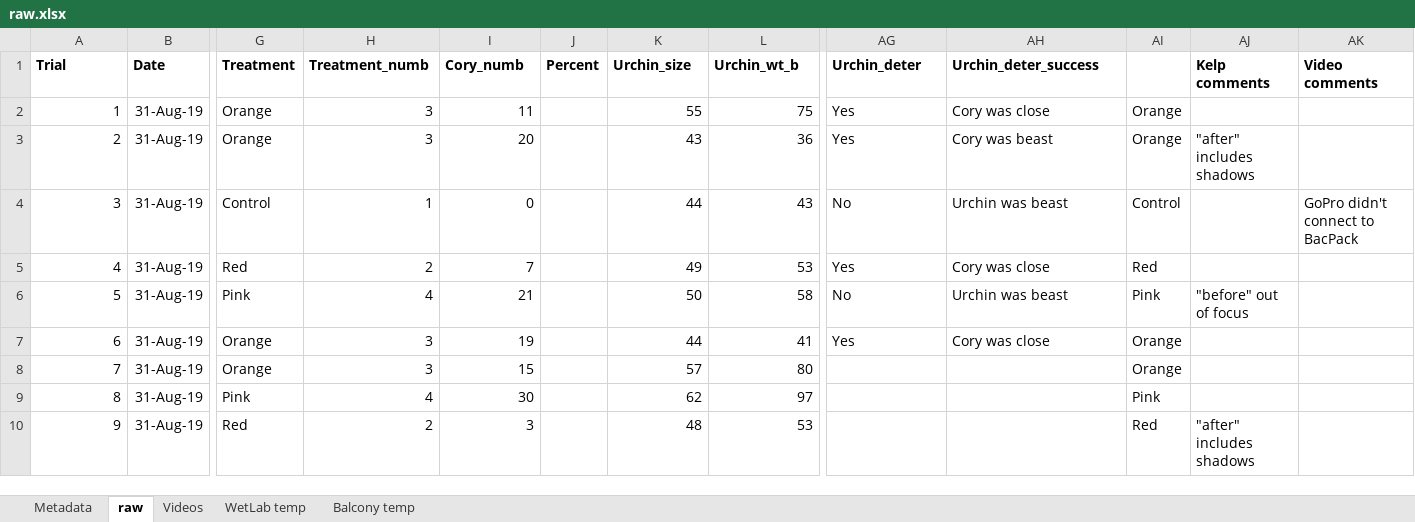
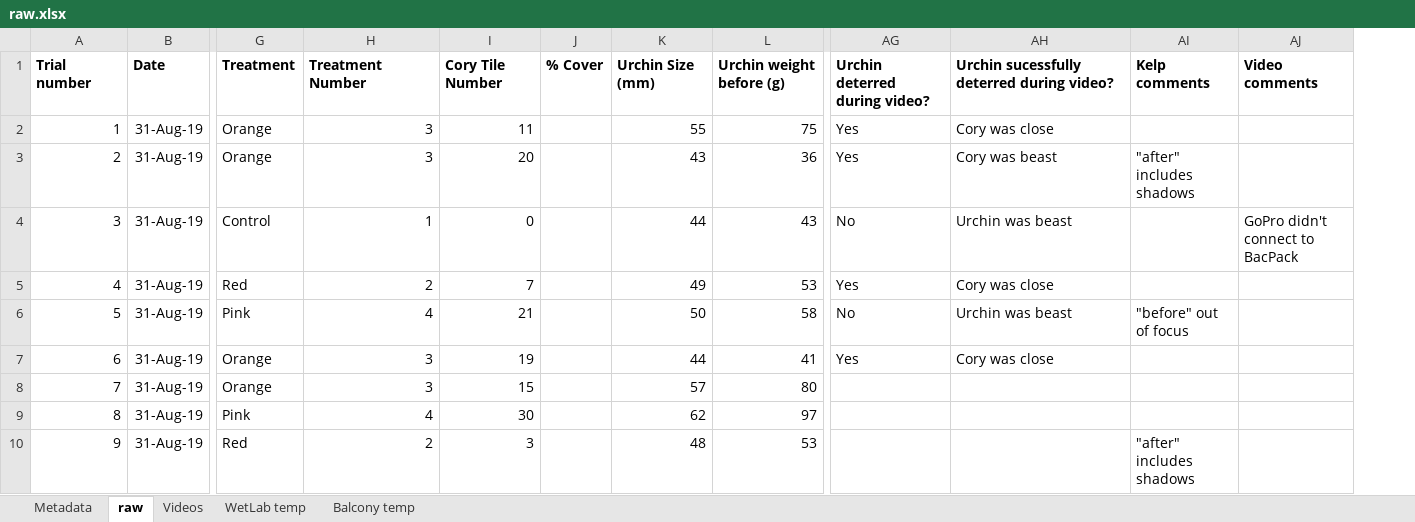
Before and after one commit to ameliaritger/Ritger-2019-Corynactis-urchin-deterrence, an Excel workbook: data/raw.xlsx, sheet raw, drawn as a sheet; only a part is shown, gaps mark what is left out; values as stored, in another font and other column widths than the file's, no borders; removed rows and columns are numbered as before the commit, all else as after; rows hold the shown columns only; the diff names each change by its address in the sheet, - before the commit and + after, or states it on an @@ line.

```diff
--- a/data/raw.xlsx (sheet raw)
+++ b/data/raw.xlsx (sheet raw)
-column J, empty
+column J, empty
-column AI, rows 2-10: Orange | Orange | Control | Red | Pink | Orange | Orange | Pink | Red
-row 1: Trial | Date | Treatment | Treatment_numb | Cory_numb | Percent | Urchin_size | Urchin_wt_b | Urchin_deter | Urchin_deter_success |  | Kelp comments | Video comments
+row 1: Trial number | Date | Treatment | Treatment Number | Cory Tile Number | % Cover | Urchin Size (mm) | Urchin weight before (g) | Urchin deterred during video? | Urchin sucessfully deterred during video? | Kelp comments | Video comments
```
Also changed, not shown: sheet Videos, 2 other files.
